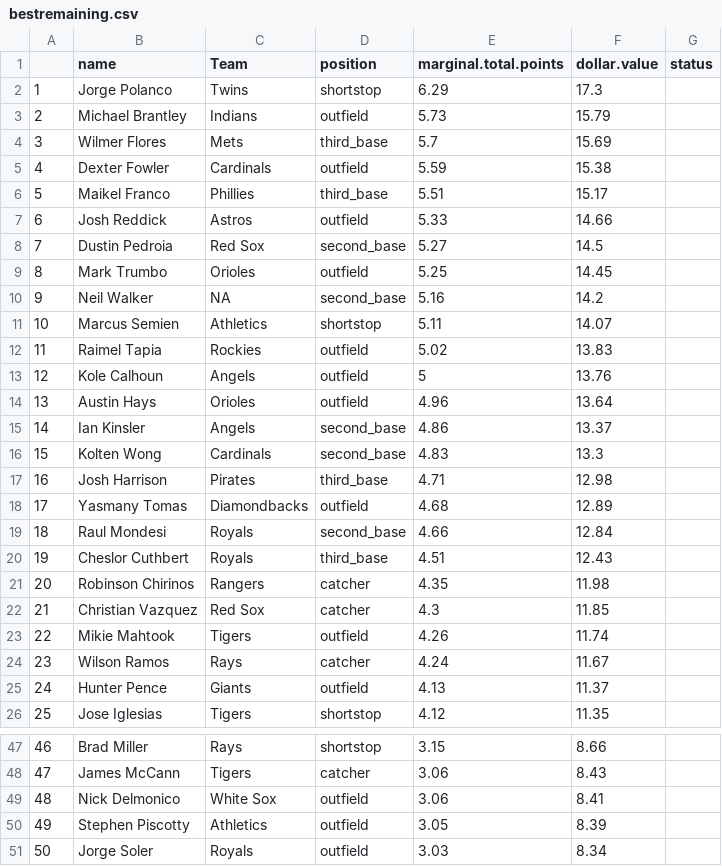
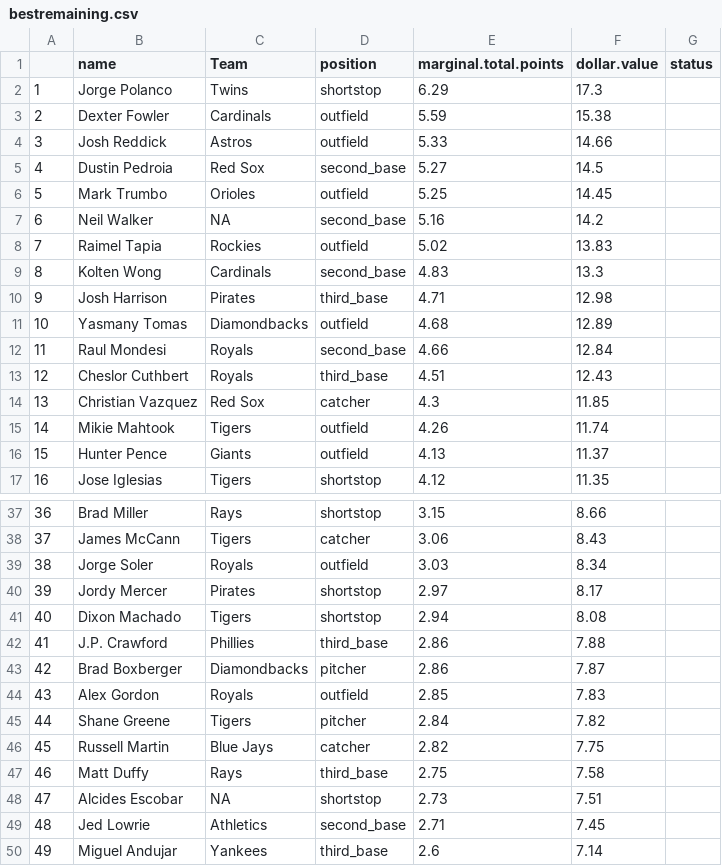
Before and after one commit to seanwllms/Fantasy2020, a CSV file: bestremaining.csv, drawn as a sheet; only a part is shown, gaps mark what is left out; the shorter side is filled out with more unchanged rows; removed rows and columns are numbered as before the commit, all else as after; the diff covers the shown part only; the diff names each change by its address in the sheet, - before the commit and + after, or states it on an @@ line.

```diff
--- a/bestremaining.csv
+++ b/bestremaining.csv
-row 3: 2 | Michael Brantley | Indians | outfield | 5.73 | 15.79
-row 4: 3 | Wilmer Flores | Mets | third_base | 5.7 | 15.69
@@ column A renumbered from row 3 down @@
-row 6: 5 | Maikel Franco | Phillies | third_base | 5.51 | 15.17
-row 11: 10 | Marcus Semien | Athletics | shortstop | 5.11 | 14.07
-row 13: 12 | Kole Calhoun | Angels | outfield | 5 | 13.76
-row 14: 13 | Austin Hays | Orioles | outfield | 4.96 | 13.64
-row 15: 14 | Ian Kinsler | Angels | second_base | 4.86 | 13.37
-row 21: 20 | Robinson Chirinos | Rangers | catcher | 4.35 | 11.98
-row 24: 23 | Wilson Ramos | Rays | catcher | 4.24 | 11.67
-row 49: 48 | Nick Delmonico | White Sox | outfield | 3.06 | 8.41
-row 50: 49 | Stephen Piscotty | Athletics | outfield | 3.05 | 8.39
```
Also changed, not shown: 10 removed rows elsewhere in this file, drafterrors.csv, draftpicks.csv, 12 other files.
